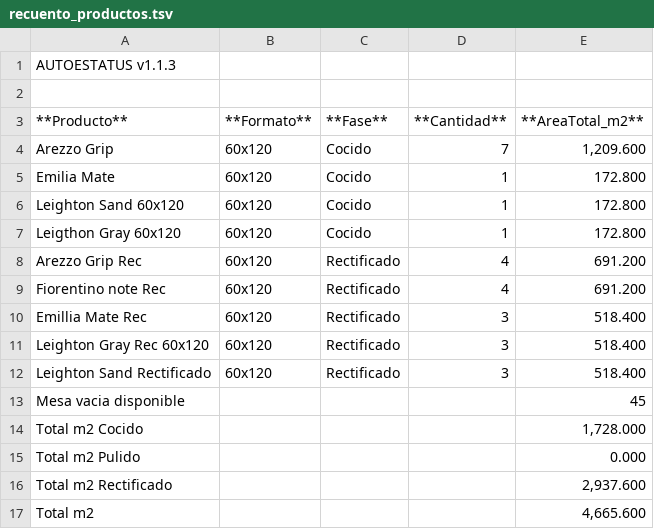
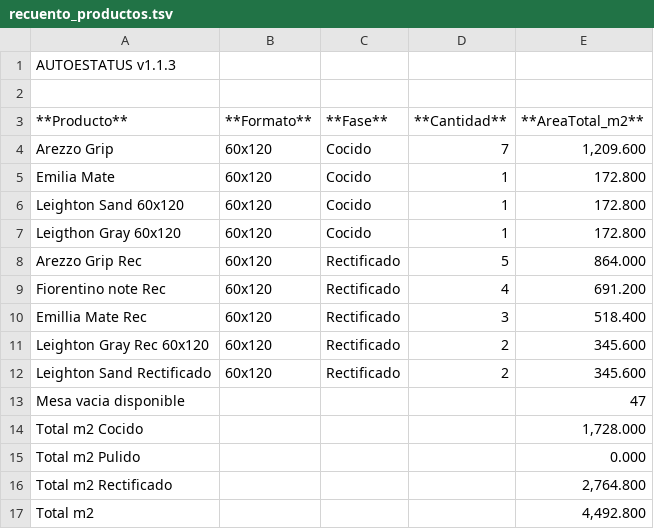
Before and after one commit to teclgvp3-droid/Estatus-De-Productos, a TSV file: recuento_productos.tsv, drawn as a sheet.

Commit message:
AUTOESTATUS update 2026-10-26 23:47:02

```diff
--- a/recuento_productos.tsv
+++ b/recuento_productos.tsv
@@ -7,11 +7,11 @@ Leighton Sand 60x120	60x120	Cocido	1	172.800
 Leigthon Gray 60x120	60x120	Cocido	1	172.800
-Arezzo Grip Rec	60x120	Rectificado	4	691.200
+Arezzo Grip Rec	60x120	Rectificado	5	864.000
 Fiorentino note Rec	60x120	Rectificado	4	691.200
 Emillia Mate Rec	60x120	Rectificado	3	518.400
-Leighton Gray Rec 60x120	60x120	Rectificado	3	518.400
-Leighton Sand Rectificado	60x120	Rectificado	3	518.400
-Mesa vacia disponible				45
+Leighton Gray Rec 60x120	60x120	Rectificado	2	345.600
+Leighton Sand Rectificado	60x120	Rectificado	2	345.600
+Mesa vacia disponible				47
 Total m2 Cocido				1,728.000
 Total m2 Pulido				0.000
-Total m2 Rectificado				2,937.600
-Total m2				4,665.600
+Total m2 Rectificado				2,764.800
+Total m2				4,492.800
```
